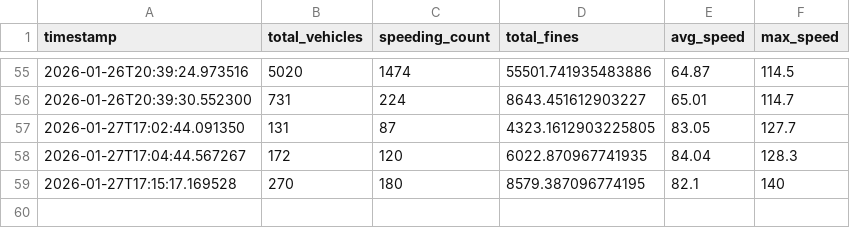
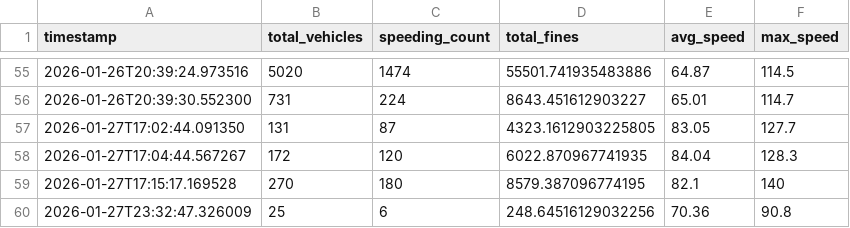
Before and after one commit to ProfessorCroquette/TugasLOGIKA, a CSV file: traffic-simulation-idn/data_files/statistics.csv, drawn as a sheet; only a part is shown, gaps mark what is left out.

```diff
--- a/traffic-simulation-idn/data_files/statistics.csv
+++ b/traffic-simulation-idn/data_files/statistics.csv
@@ -59 +59,2 @@ timestamp,total_vehicles,speeding_count,total_fines,avg_speed,max_speed
 2026-01-27T17:15:17.169528,270,180,8579.387096774195,82.1,140
+2026-01-27T23:32:47.326009,25,6,248.64516129032256,70.36,90.8
```
Also changed, not shown: 9 other files.
